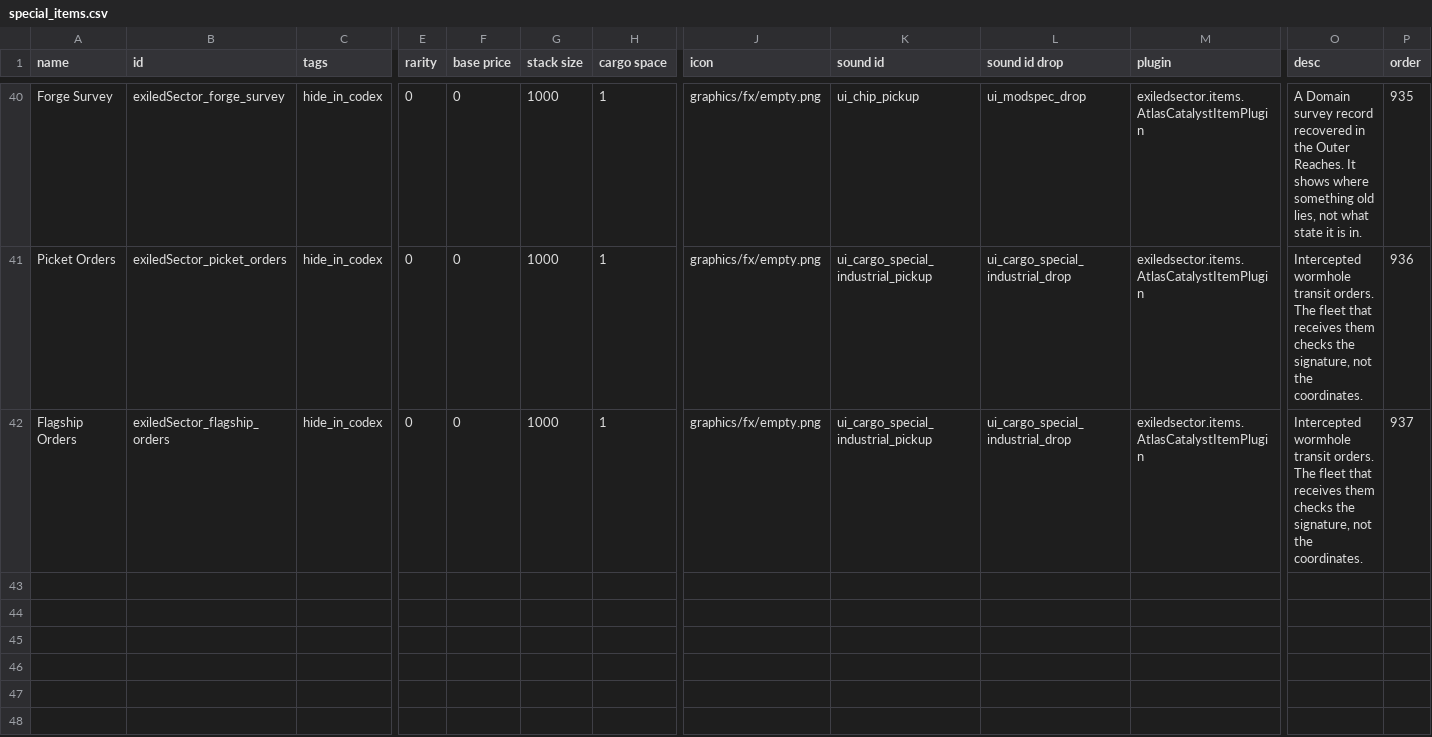
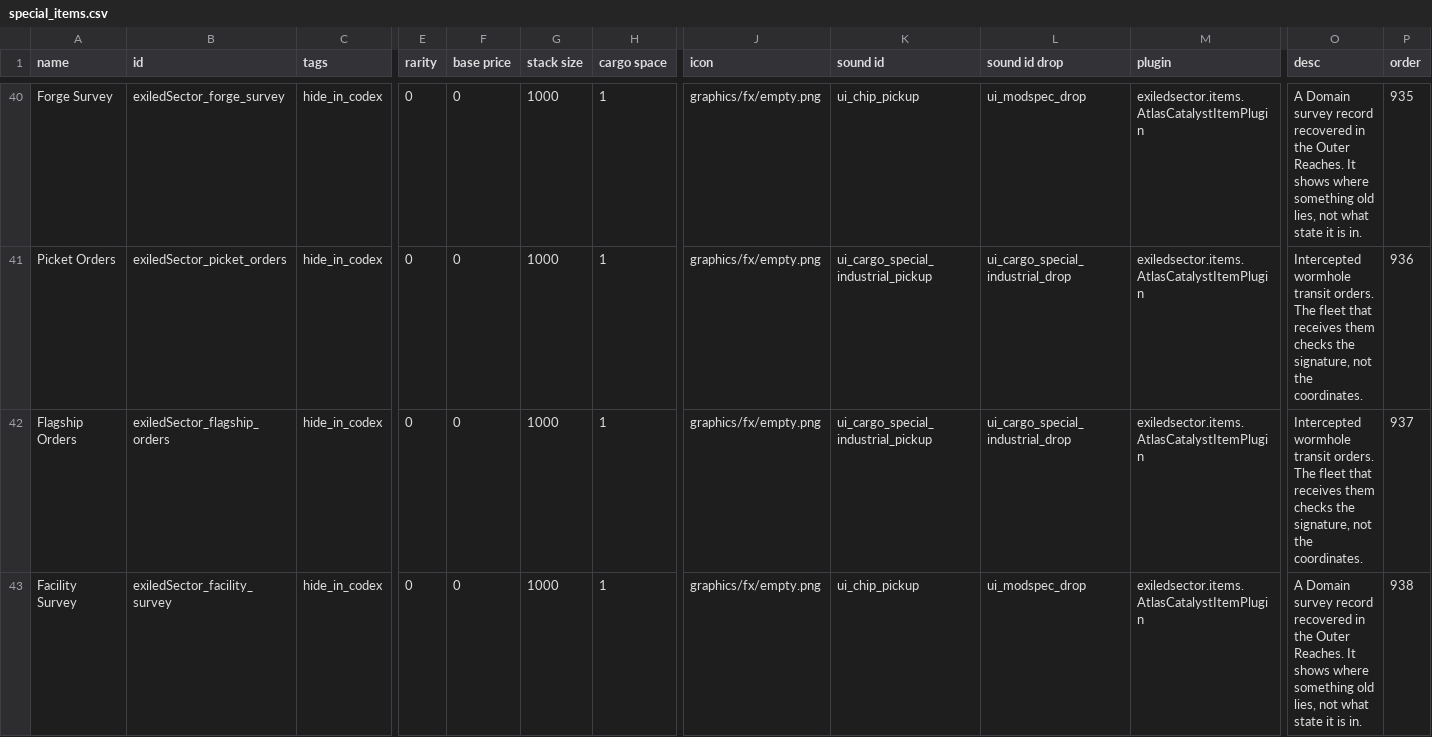
Before and after one commit to ExiledPortals/ExiledSector, a CSV file: data/campaign/special_items.csv, drawn as a sheet; only a part is shown, gaps mark what is left out; rows hold the shown columns only; the diff names each change by its address in the sheet, - before the commit and + after, or states it on an @@ line.

```diff
--- a/data/campaign/special_items.csv
+++ b/data/campaign/special_items.csv
+row 43: Facility Survey | exiledSector_facility_survey | hide_in_codex | 0 | 0 | 1000 | 1 | graphics/fx/empty.png | ui_chip_pickup | ui_modspec_drop | exiledsector.items.AtlasCatalystItemPlugin | A Domain survey record recovered in the Outer Reaches. It shows where something old lies, not what state it is in. | 938
```
Also changed, not shown: data/config/exiledSector/atlas_catalysts.csv, data/config/exiledSector/chart_anomalies.csv, 24 other files.
